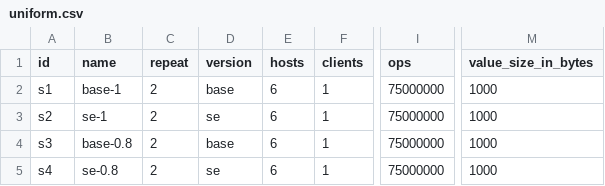
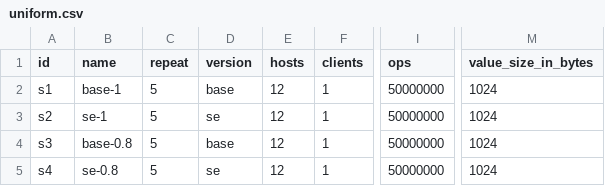
Before and after one commit to anthonydugois/apache-cassandra-experiments, a CSV file: xp1_baseline/input/uniform.csv, drawn as a sheet; only a part is shown, gaps mark what is left out; the diff names each change by its address in the sheet, - before the commit and + after, or states it on an @@ line.

Commit message:
Update uniform input settings

```diff
--- a/xp1_baseline/input/uniform.csv
+++ b/xp1_baseline/input/uniform.csv
-C2:C5 (repeat): 2
+C2:C5 (repeat): 5
-E2:E5 (hosts): 6
+E2:E5 (hosts): 12
-I2:I5 (ops): 75000000
+I2:I5 (ops): 50000000
-M2:M5 (value_size_in_bytes): 1000
+M2:M5 (value_size_in_bytes): 1024
```
Also changed, not shown: 1 other file.
